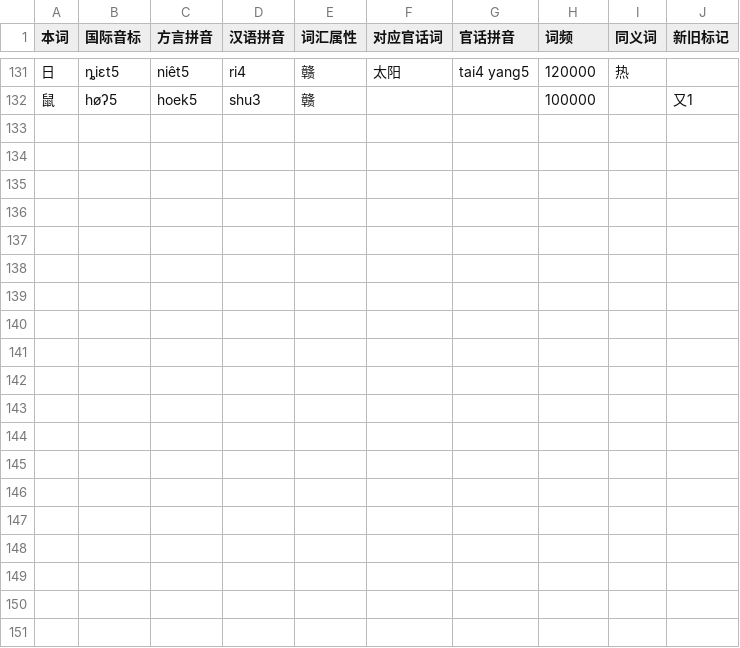
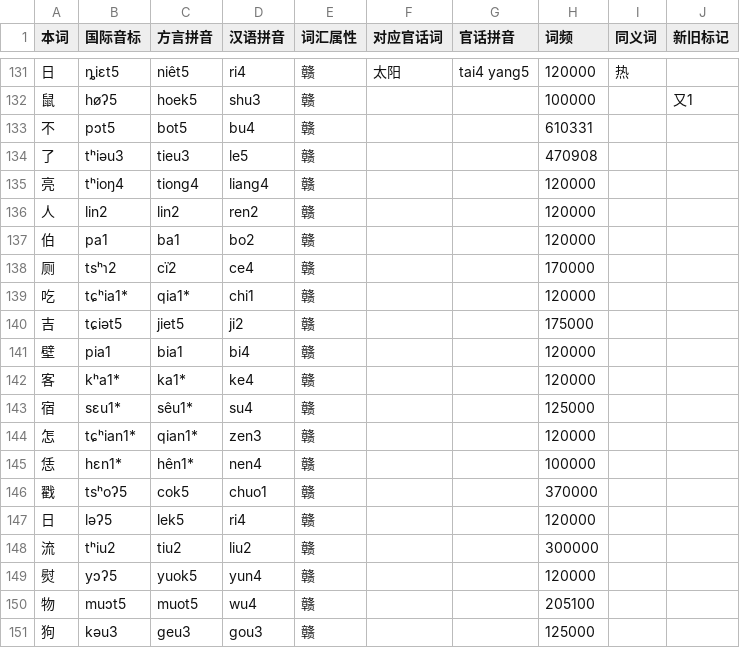
Before and after one commit to BrianIZKom1911/GonnyuGeneralIME, a TSV file: resources/regions/sinyi/dictionaries/gan_chars.tsv, drawn as a sheet; only a part is shown, gaps mark what is left out; the diff covers the shown part only.

Commit message:
fix(dictionaries): reconcile Sinyi character and word readings

```diff
--- a/resources/regions/sinyi/dictionaries/gan_chars.tsv
+++ b/resources/regions/sinyi/dictionaries/gan_chars.tsv
@@ -132 +132,20 @@
 鼠	høʔ5	hoek5	shu3	赣			100000		又1
+不	pɔt5	bot5	bu4	赣			610331		
+了	tʰiəu3	tieu3	le5	赣			470908		
+亮	tʰioŋ4	tiong4	liang4	赣			120000		
+人	lin2	lin2	ren2	赣			120000		
+伯	pa1	ba1	bo2	赣			120000		
+厕	tsʰɿ2	cï2	ce4	赣			170000		
+吃	tɕʰia1*	qia1*	chi1	赣			120000		
+吉	tɕiət5	jiet5	ji2	赣			175000		
+壁	pia1	bia1	bi4	赣			120000		
+客	kʰa1*	ka1*	ke4	赣			120000		
+宿	sɛu1*	sêu1*	su4	赣			125000		
+怎	tɕʰian1*	qian1*	zen3	赣			120000		
+恁	hɛn1*	hên1*	nen4	赣			100000		
+戳	tsʰoʔ5	cok5	chuo1	赣			370000		
+日	ləʔ5	lek5	ri4	赣			120000		
+流	tʰiu2	tiu2	liu2	赣			300000		
+熨	yɔʔ5	yuok5	yun4	赣			120000		
+物	muɔt5	muot5	wu4	赣			205100		
+狗	kəu3	geu3	gou3	赣			125000		
```
Also changed, not shown: 13 added rows elsewhere in this file, resources/regions/sinyi/dictionaries/chars.tsv, resources/regions/sinyi/dictionaries/gan_words.tsv, 2 other files.
